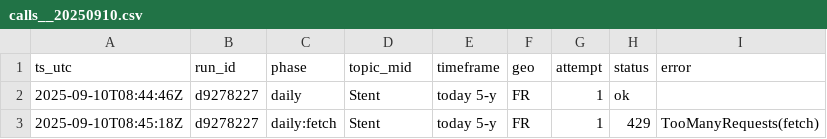
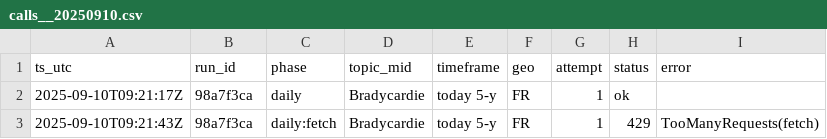
Before and after one commit to lou0608/gt_collector, a CSV file: data/logs/calls__20250910.csv, drawn as a sheet.

```diff
--- a/data/logs/calls__20250910.csv
+++ b/data/logs/calls__20250910.csv
@@ -1,3 +1,3 @@
 ts_utc,run_id,phase,topic_mid,timeframe,geo,attempt,status,error
-2025-09-10T08:44:46Z,d9278227,daily,Stent,today 5-y,FR,1,ok,
-2025-09-10T08:45:18Z,d9278227,daily:fetch,Stent,today 5-y,FR,1,429,TooManyRequests(fetch)
+2025-09-10T09:21:17Z,98a7f3ca,daily,Bradycardie,today 5-y,FR,1,ok,
+2025-09-10T09:21:43Z,98a7f3ca,daily:fetch,Bradycardie,today 5-y,FR,1,429,TooManyRequests(fetch)
```
Also changed, not shown: data/logs/calls_all.csv, 2 other files.
